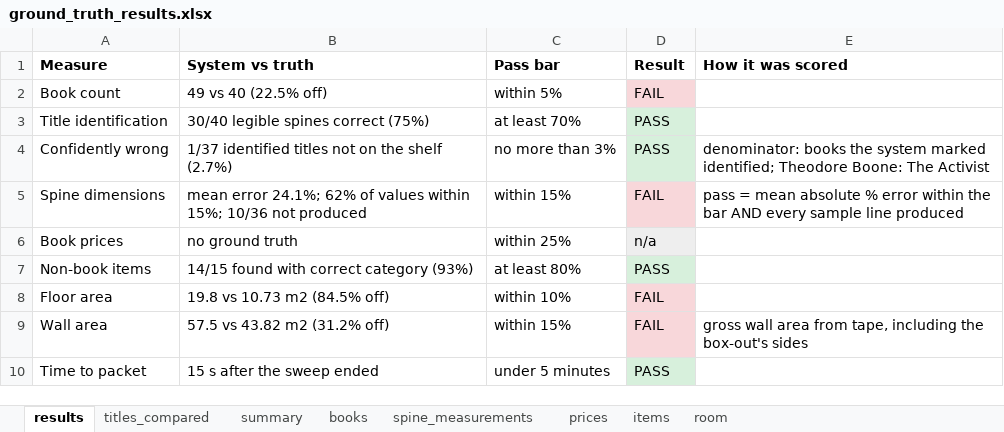
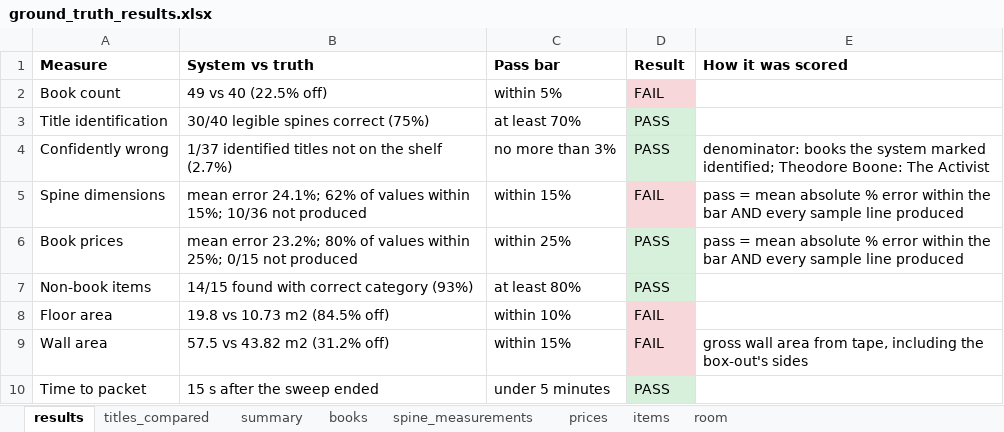
Before and after one commit to Yashwanth-Kumar-Kotla/library-claim-agent, an Excel workbook: submission/ground_truth_results.xlsx, sheet results, drawn as a sheet; values as stored, in another font and other column widths than the file's, no borders; the diff names each change by its address in the sheet, - before the commit and + after, or states it on an @@ line.

```diff
--- a/submission/ground_truth_results.xlsx (sheet results)
+++ b/submission/ground_truth_results.xlsx (sheet results)
-B6 (System vs truth): no ground truth
+B6 (System vs truth): mean error 23.2%; 80% of values within 25%; 0/15 not produced
-D6 (Result): n/a
+D6 (Result): PASS
-E6 (How it was scored): (empty)
+E6 (How it was scored): pass = mean absolute % error within the bar AND every sample line produced
```
Also changed, not shown: sheet prices, ground_truth/ground_truth.xlsx, 24 other files.
